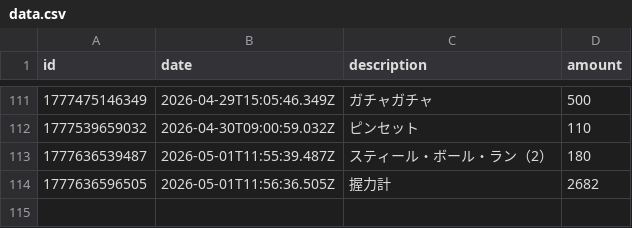
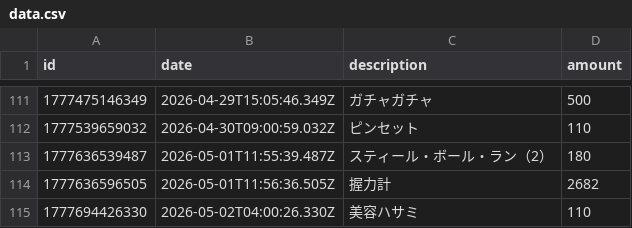
Before and after one commit to naoyamashita/expense-tracker, a CSV file: data.csv, drawn as a sheet; only a part is shown, gaps mark what is left out.

Commit message:
Update data.csv

```diff
--- a/data.csv
+++ b/data.csv
@@ -114 +114,2 @@ id,date,description,amount
 1777636596505,2026-05-01T11:56:36.505Z,"握力計",2682
+1777694426330,2026-05-02T04:00:26.330Z,"美容ハサミ",110
```
